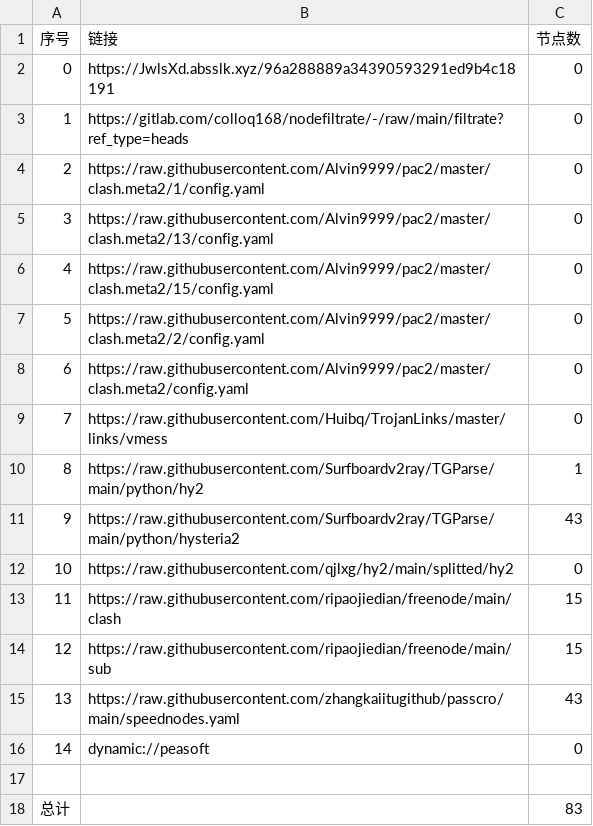
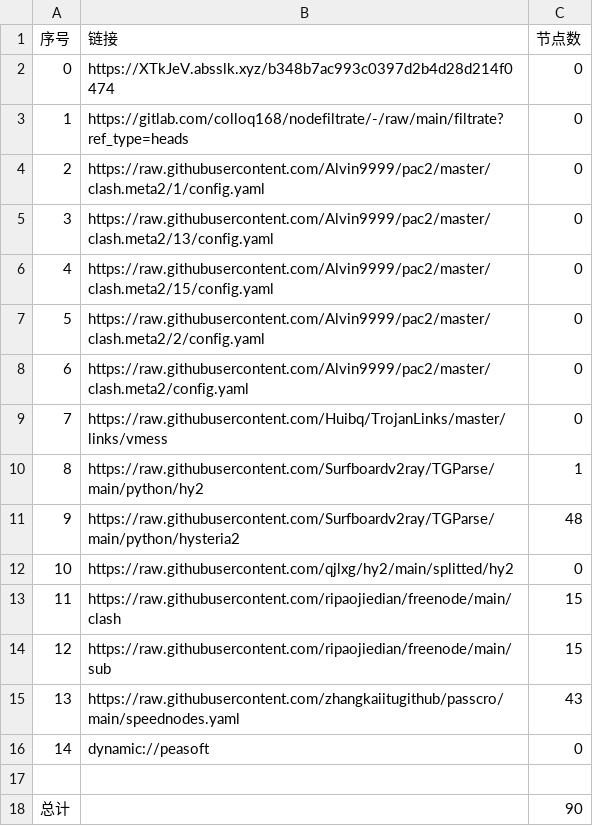
Before and after one commit to dalazhi/AutoMergePublicNodes, a CSV file: list_result.csv, drawn as a sheet.

```diff
--- a/list_result.csv
+++ b/list_result.csv
@@ -1,3 +1,3 @@
 序号,链接,节点数
-0,https://JwlsXd.absslk.xyz/96a288889a34390593291ed9b4c18191,0
+0,https://XTkJeV.absslk.xyz/b348b7ac993c0397d2b4d28d214f0474,0
 1,https://gitlab.com/colloq168/nodefiltrate/-/raw/main/filtrate?ref_type=heads,0
@@ -10,3 +10,3 @@
 8,https://raw.githubusercontent.com/Surfboardv2ray/TGParse/main/python/hy2,1
-9,https://raw.githubusercontent.com/Surfboardv2ray/TGParse/main/python/hysteria2,43
+9,https://raw.githubusercontent.com/Surfboardv2ray/TGParse/main/python/hysteria2,48
 10,https://raw.githubusercontent.com/qjlxg/hy2/main/splitted/hy2,0
@@ -17,2 +17,2 @@
 
-总计,,83
+总计,,90
```
Also changed, not shown: 8 other files.
